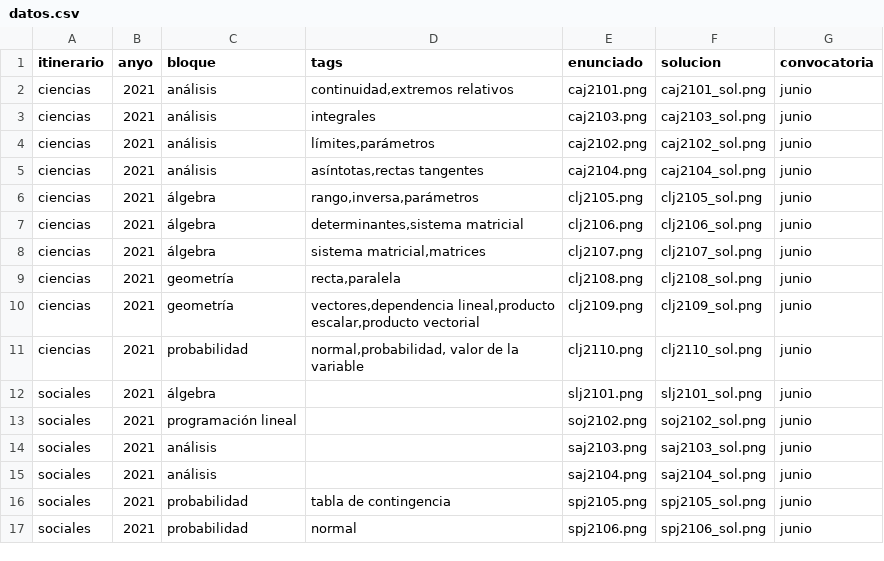
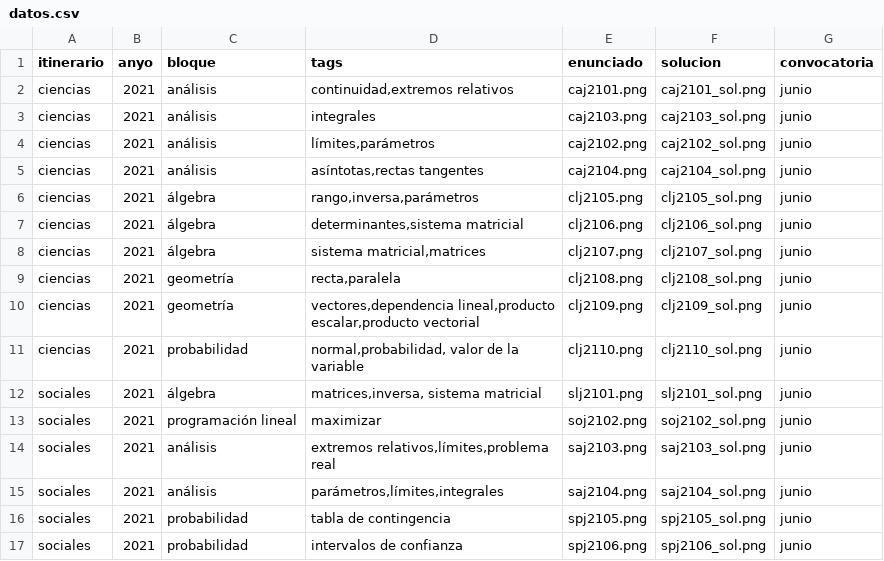
Before and after one commit to crdguez/dashboard_evau, a CSV file: datos.csv, drawn as a sheet.

Commit message:
Update datos.csv

```diff
--- a/datos.csv
+++ b/datos.csv
@@ -11,7 +11,7 @@ ciencias;2021;geometría;vectores,dependencia lineal,producto escalar,producto v
 ciencias;2021;probabilidad;normal,probabilidad, valor de la variable;clj2110.png;clj2110_sol.png;junio
-sociales;2021;álgebra;;slj2101.png;slj2101_sol.png;junio
-sociales;2021;programación lineal;;soj2102.png;soj2102_sol.png;junio
-sociales;2021;análisis;;saj2103.png;saj2103_sol.png;junio
-sociales;2021;análisis;;saj2104.png;saj2104_sol.png;junio
+sociales;2021;álgebra;matrices,inversa, sistema matricial;slj2101.png;slj2101_sol.png;junio
+sociales;2021;programación lineal;maximizar;soj2102.png;soj2102_sol.png;junio
+sociales;2021;análisis;extremos relativos,límites,problema real;saj2103.png;saj2103_sol.png;junio
+sociales;2021;análisis;parámetros,límites,integrales;saj2104.png;saj2104_sol.png;junio
 sociales;2021;probabilidad;tabla de contingencia;spj2105.png;spj2105_sol.png;junio
-sociales;2021;probabilidad;normal;spj2106.png;spj2106_sol.png;junio
+sociales;2021;probabilidad;intervalos de confianza;spj2106.png;spj2106_sol.png;junio
```
